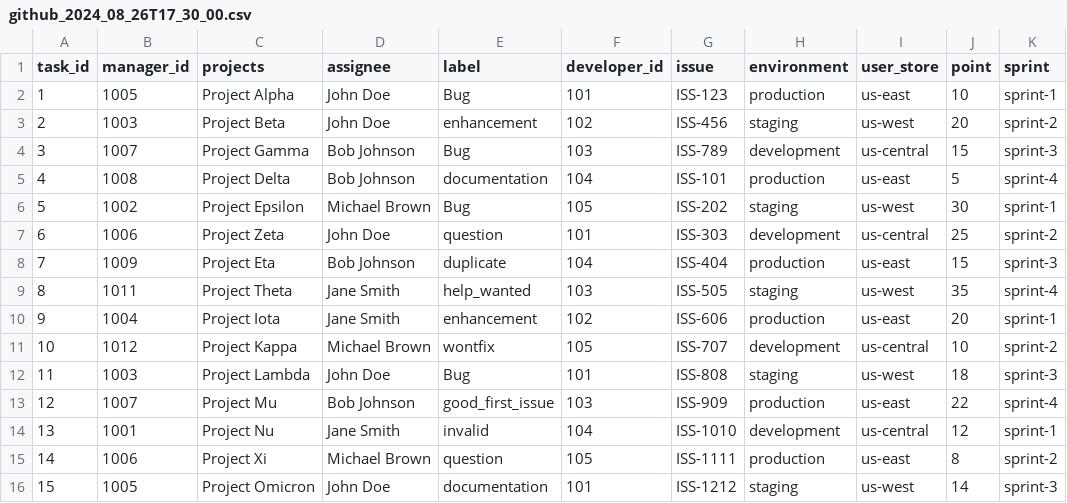
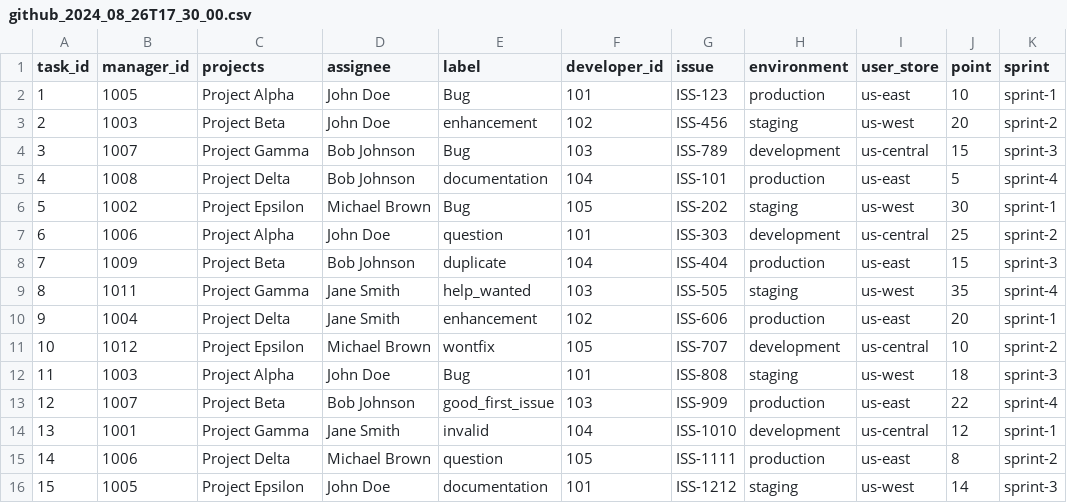
Before and after one commit to yones753/project_data_files, a CSV file: gitHub/github_2024_08_26T17_30_00.csv, drawn as a sheet.

Commit message:
Update github_2024_08_26T17_30_00.csv

```diff
--- a/gitHub/github_2024_08_26T17_30_00.csv
+++ b/gitHub/github_2024_08_26T17_30_00.csv
@@ -6,11 +6,11 @@ task_id,manager_id,projects,assignee,label,developer_id,issue,environment,user_s
 5,1002,Project Epsilon,Michael Brown,Bug,105,ISS-202,staging,us-west,30,sprint-1
-6,1006,Project Zeta,John Doe,question,101,ISS-303,development,us-central,25,sprint-2
-7,1009,Project Eta,Bob Johnson,duplicate,104,ISS-404,production,us-east,15,sprint-3
-8,1011,Project Theta,Jane Smith,help_wanted,103,ISS-505,staging,us-west,35,sprint-4
-9,1004,Project Iota,Jane Smith,enhancement,102,ISS-606,production,us-east,20,sprint-1
-10,1012,Project Kappa,Michael Brown,wontfix,105,ISS-707,development,us-central,10,sprint-2
-11,1003,Project Lambda,John Doe,Bug,101,ISS-808,staging,us-west,18,sprint-3
-12,1007,Project Mu,Bob Johnson,good_first_issue,103,ISS-909,production,us-east,22,sprint-4
-13,1001,Project Nu,Jane Smith,invalid,104,ISS-1010,development,us-central,12,sprint-1
-14,1006,Project Xi,Michael Brown,question,105,ISS-1111,production,us-east,8,sprint-2
-15,1005,Project Omicron,John Doe,documentation,101,ISS-1212,staging,us-west,14,sprint-3
+6,1006,Project Alpha,John Doe,question,101,ISS-303,development,us-central,25,sprint-2
+7,1009,Project Beta,Bob Johnson,duplicate,104,ISS-404,production,us-east,15,sprint-3
+8,1011,Project Gamma,Jane Smith,help_wanted,103,ISS-505,staging,us-west,35,sprint-4
+9,1004,Project Delta,Jane Smith,enhancement,102,ISS-606,production,us-east,20,sprint-1
+10,1012,Project Epsilon,Michael Brown,wontfix,105,ISS-707,development,us-central,10,sprint-2
+11,1003,Project Alpha,John Doe,Bug,101,ISS-808,staging,us-west,18,sprint-3
+12,1007,Project Beta,Bob Johnson,good_first_issue,103,ISS-909,production,us-east,22,sprint-4
+13,1001,Project Gamma,Jane Smith,invalid,104,ISS-1010,development,us-central,12,sprint-1
+14,1006,Project Delta,Michael Brown,question,105,ISS-1111,production,us-east,8,sprint-2
+15,1005,Project Epsilon,John Doe,documentation,101,ISS-1212,staging,us-west,14,sprint-3
```
